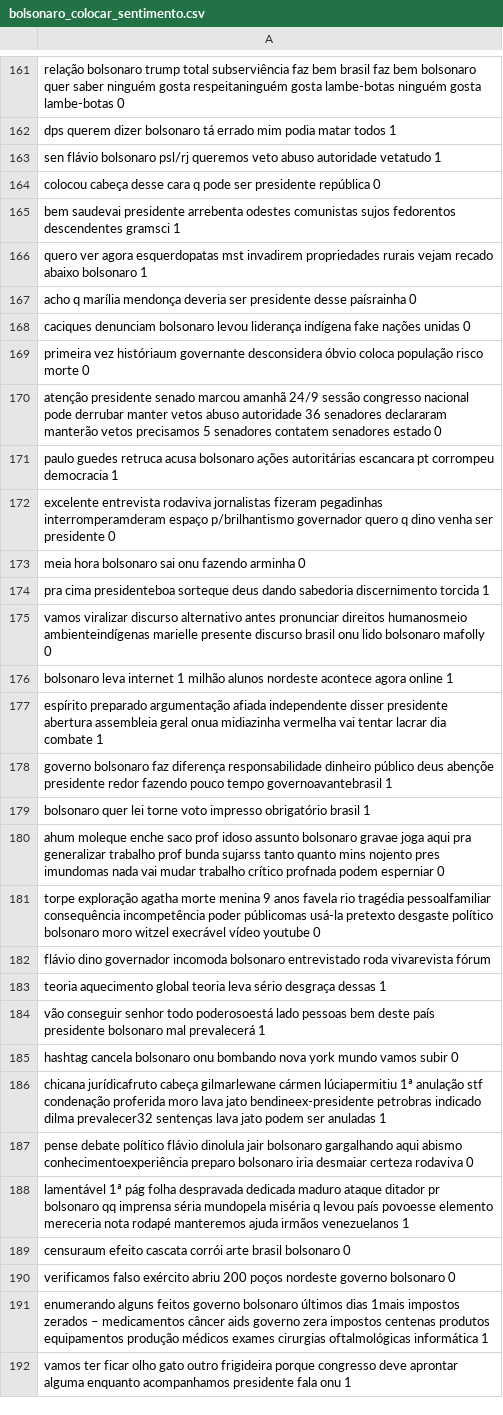
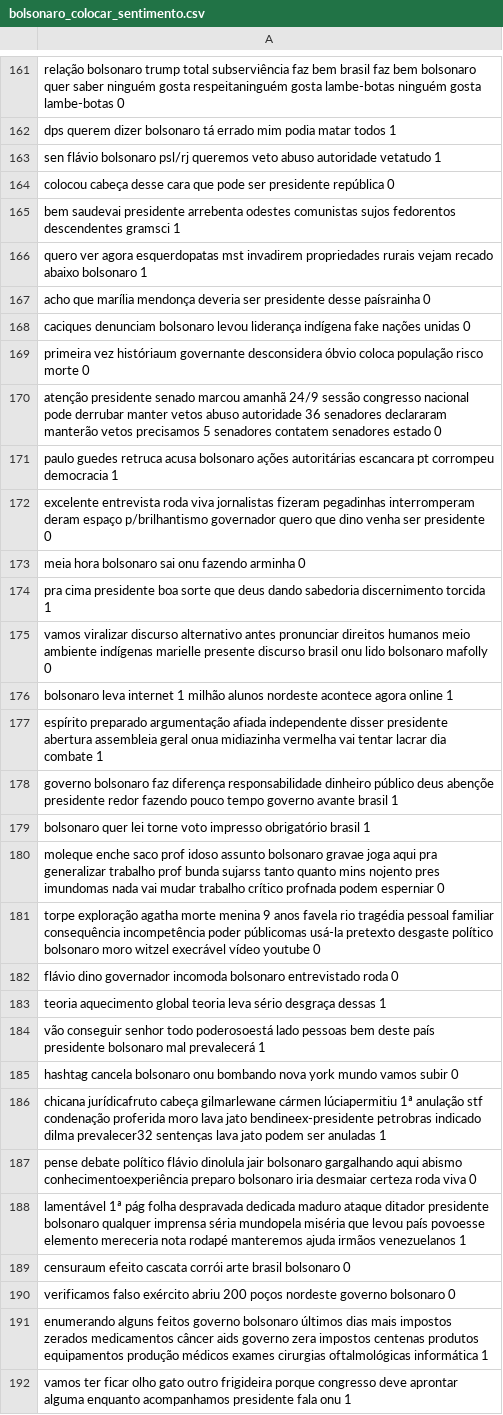
Before and after one commit to VSpinelliG/tweet_mining, a CSV file: bolsonaro_colocar_sentimento.csv, drawn as a sheet; only a part is shown, gaps mark what is left out; the diff covers the shown part only.

```diff
--- a/bolsonaro_colocar_sentimento.csv
+++ b/bolsonaro_colocar_sentimento.csv
@@ -163,6 +163,6 @@ dps querem dizer bolsonaro tá errado mim podia matar todos    1
 sen flávio bolsonaro psl/rj queremos veto abuso autoridade vetatudo    1
-colocou cabeça desse cara q pode ser presidente república    0
+colocou cabeça desse cara que pode ser presidente república    0
 bem saudevai presidente arrebenta odestes comunistas sujos fedorentos descendentes gramsci    1
 quero ver agora esquerdopatas mst invadirem propriedades rurais vejam recado abaixo bolsonaro     1
-acho q marília mendonça deveria ser presidente desse paísrainha    0
+acho que marília mendonça deveria ser presidente desse paísrainha    0
 caciques denunciam bolsonaro levou liderança indígena fake nações unidas    0
@@ -171,13 +171,13 @@ atenção presidente senado marcou amanhã 24/9 sessão congresso nacional pode
 paulo guedes retruca acusa bolsonaro ações autoritárias escancara pt corrompeu democracia    1
-excelente entrevista rodaviva jornalistas fizeram pegadinhas interromperamderam espaço p/brilhantismo governador quero q dino venha ser presidente    0
+excelente entrevista roda viva jornalistas fizeram pegadinhas interromperam deram espaço p/brilhantismo governador quero que dino venha ser presidente    0
 meia hora bolsonaro sai onu fazendo arminha    0
-pra cima presidenteboa sorteque deus dando sabedoria discernimento torcida    1
-vamos viralizar discurso alternativo antes pronunciar direitos humanosmeio ambienteindígenas marielle presente discurso brasil onu lido bolsonaro mafolly    0
+pra cima presidente boa sorte que deus dando sabedoria discernimento torcida    1
+vamos viralizar discurso alternativo antes pronunciar direitos humanos meio ambiente indígenas marielle presente discurso brasil onu lido bolsonaro mafolly    0
 bolsonaro leva internet 1 milhão alunos nordeste acontece agora online    1
 espírito preparado argumentação afiada independente disser presidente abertura assembleia geral onua midiazinha vermelha vai tentar lacrar dia combate    1
-governo bolsonaro faz diferença responsabilidade dinheiro público deus abençõe presidente redor fazendo pouco tempo governoavantebrasil    1
+governo bolsonaro faz diferença responsabilidade dinheiro público deus abençõe presidente redor fazendo pouco tempo governo avante brasil    1
 bolsonaro quer lei torne voto impresso obrigatório brasil    1
-ahum moleque enche saco prof idoso assunto bolsonaro gravae joga aqui pra generalizar trabalho prof bunda sujarss tanto quanto mins nojento pres imundomas nada vai mudar trabalho crítico profnada podem esperniar    0
-torpe exploração agatha morte menina 9 anos favela rio tragédia pessoalfamiliar consequência incompetência poder públicomas usá-la pretexto desgaste político bolsonaro moro witzel execrável vídeo youtube     0
-flávio dino governador incomoda bolsonaro entrevistado roda vivarevista fórum
+moleque enche saco prof idoso assunto bolsonaro gravae joga aqui pra generalizar trabalho prof bunda sujarss tanto quanto mins nojento pres imundomas nada vai mudar trabalho crítico profnada podem esperniar    0
+torpe exploração agatha morte menina 9 anos favela rio tragédia pessoal familiar consequência incompetência poder públicomas usá-la pretexto desgaste político bolsonaro moro witzel execrável vídeo youtube     0
+flávio dino governador incomoda bolsonaro entrevistado roda    0
 teoria aquecimento global teoria leva sério desgraça dessas    1
@@ -186,7 +186,7 @@ hashtag cancela bolsonaro onu bombando nova york mundo vamos subir    0
 chicana jurídicafruto cabeça gilmarlewane cármen lúciapermitiu 1ª anulação stf condenação proferida moro lava jato bendineex-presidente petrobras indicado dilma prevalecer32 sentenças lava jato podem ser anuladas    1
-pense debate político flávio dinolula jair bolsonaro gargalhando aqui abismo conhecimentoexperiência preparo bolsonaro iria desmaiar certeza rodaviva    0
-lamentável 1ª pág folha despravada dedicada maduro ataque ditador pr bolsonaro qq imprensa séria mundopela miséria q levou país povoesse elemento mereceria nota rodapé manteremos ajuda irmãos venezuelanos    1
+pense debate político flávio dinolula jair bolsonaro gargalhando aqui abismo conhecimentoexperiência preparo bolsonaro iria desmaiar certeza roda viva    0
+lamentável 1ª pág folha despravada dedicada maduro ataque ditador presidente bolsonaro qualquer imprensa séria mundopela miséria que levou país povoesse elemento mereceria nota rodapé manteremos ajuda irmãos venezuelanos    1
 censuraum efeito cascata corrói arte brasil bolsonaro    0
 verificamos falso exército abriu 200 poços nordeste governo bolsonaro    0
-enumerando alguns feitos governo bolsonaro últimos dias 1mais impostos zerados – medicamentos câncer aids governo zera impostos centenas produtos equipamentos produção médicos exames cirurgias oftalmológicas informática    1
+enumerando alguns feitos governo bolsonaro últimos dias mais impostos zerados medicamentos câncer aids governo zera impostos centenas produtos equipamentos produção médicos exames cirurgias oftalmológicas informática    1
 vamos ter ficar olho gato outro frigideira porque congresso deve aprontar alguma enquanto acompanhamos presidente fala onu    1
```
Also changed, not shown: 55 edited cells elsewhere in this file.
